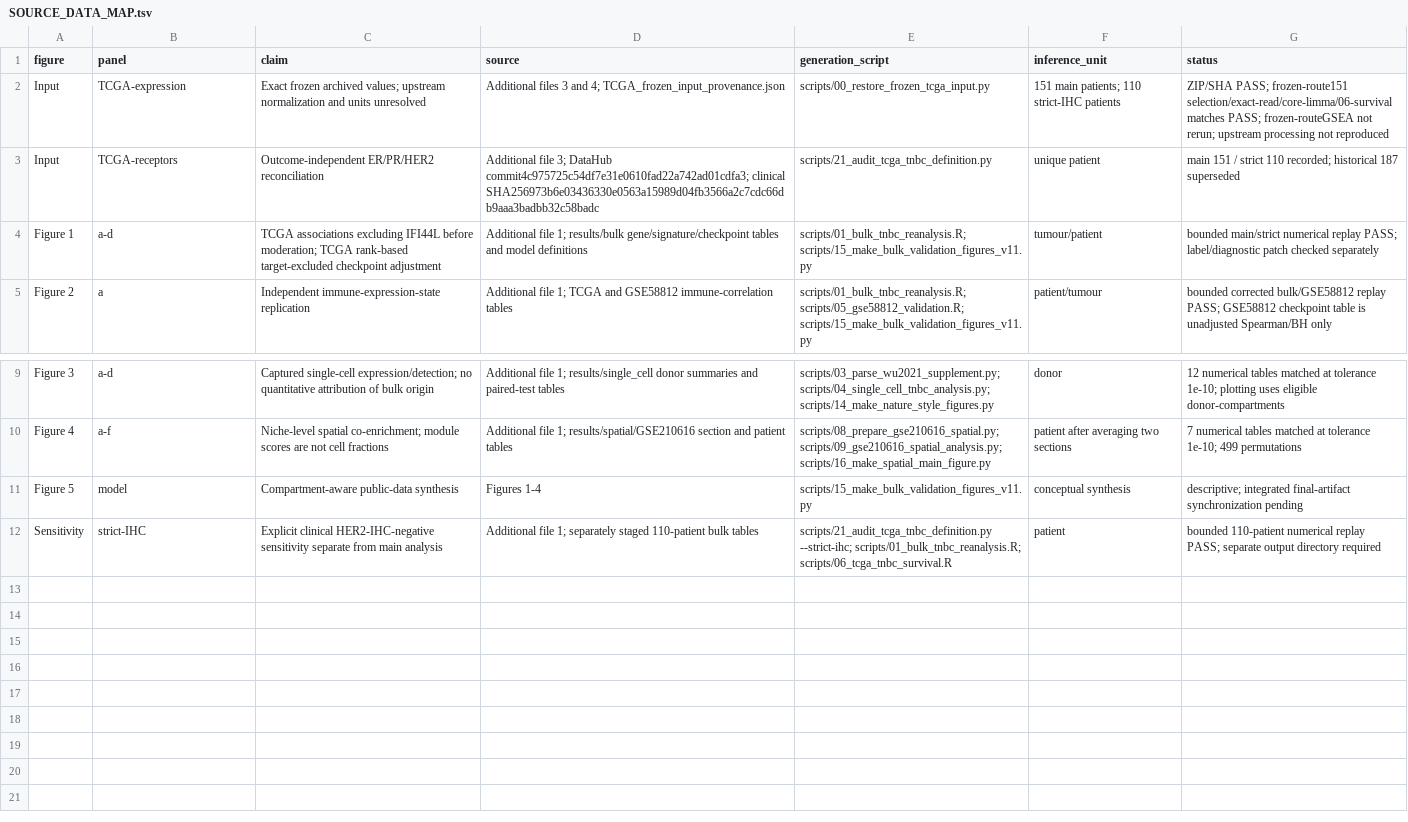
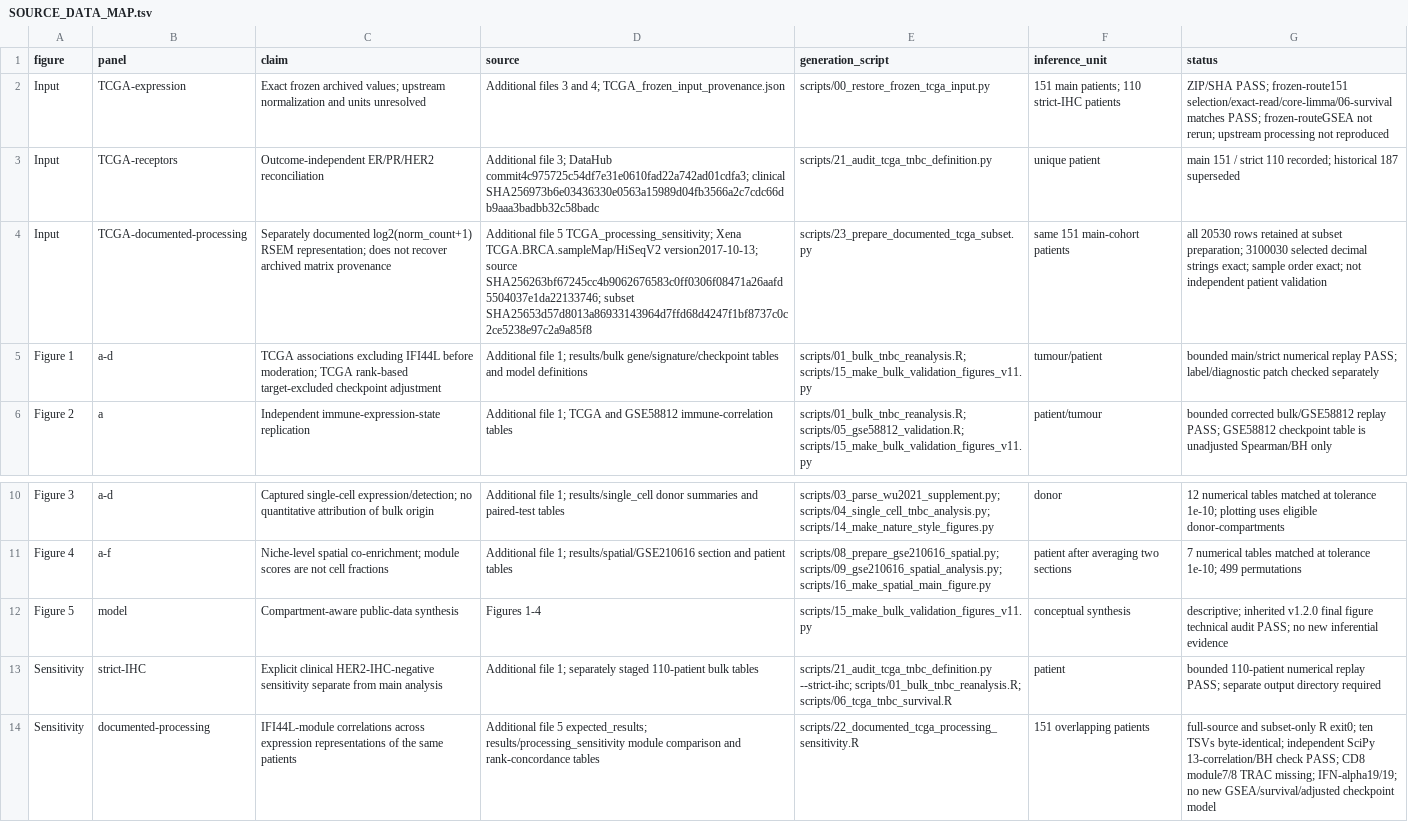
Before and after one commit to beign888/ifi44l-tnbc-transcriptomics-code, a TSV file: SOURCE_DATA_MAP.tsv, drawn as a sheet; only a part is shown, gaps mark what is left out; addresses are those after the commit; the diff names each change by its address in the sheet, - before the commit and + after, or states it on an @@ line.

Commit message:
v1.2.1: add documented TCGA expression-processing sensitivity
Reproduce the same 151 clinical patients with the documented Xena HiSeqV2 representation; preserve module definitions and record missing-gene coverage. Add standalone subset preparation and an optional integrity-checked runner step. Core v1.2.0 analyses remain unchanged.

```diff
--- a/SOURCE_DATA_MAP.tsv
+++ b/SOURCE_DATA_MAP.tsv
+row 4: Input | TCGA-documented-processing | Separately documented log2(norm_count+1) RSEM representation; does not recover archived matrix provenance | Additional file 5 TCGA_processing_sensitivity; Xena TCGA.BRCA.sampleMap/HiSeqV2 version2017-10-13; source SHA256263bf67245cc4b9062676583c0ff0306f08471a26aafd5504037e1da22133746; subset SHA25653d57d8013a86933143964d7ffd68d4247f1bf8737c0c2ce5238e97c2a9a85f8 | scripts/23_prepare_documented_tcga_subset.py | same 151 main-cohort patients | all 20530 rows retained at subset preparation; 3100030 selected decimal strings exact; sample order exact; not independent patient validation
-G12 (status): descriptive; integrated final-artifact synchronization pending
+G12 (status): descriptive; inherited v1.2.0 final figure technical audit PASS; no new inferential evidence
+row 14: Sensitivity | documented-processing | IFI44L-module correlations across expression representations of the same patients | Additional file 5 expected_results; results/processing_sensitivity module comparison and rank-concordance tables | scripts/22_documented_tcga_processing_sensitivity.R | 151 overlapping patients | full-source and subset-only R exit0; ten TSVs byte-identical; independent SciPy 13-correlation/BH check PASS; CD8 module7/8 TRAC missing; IFN-alpha19/19; no new GSEA/survival/adjusted checkpoint model
```
Also changed, not shown: FILE_MANIFEST_SHA256.tsv, 7 other files.
